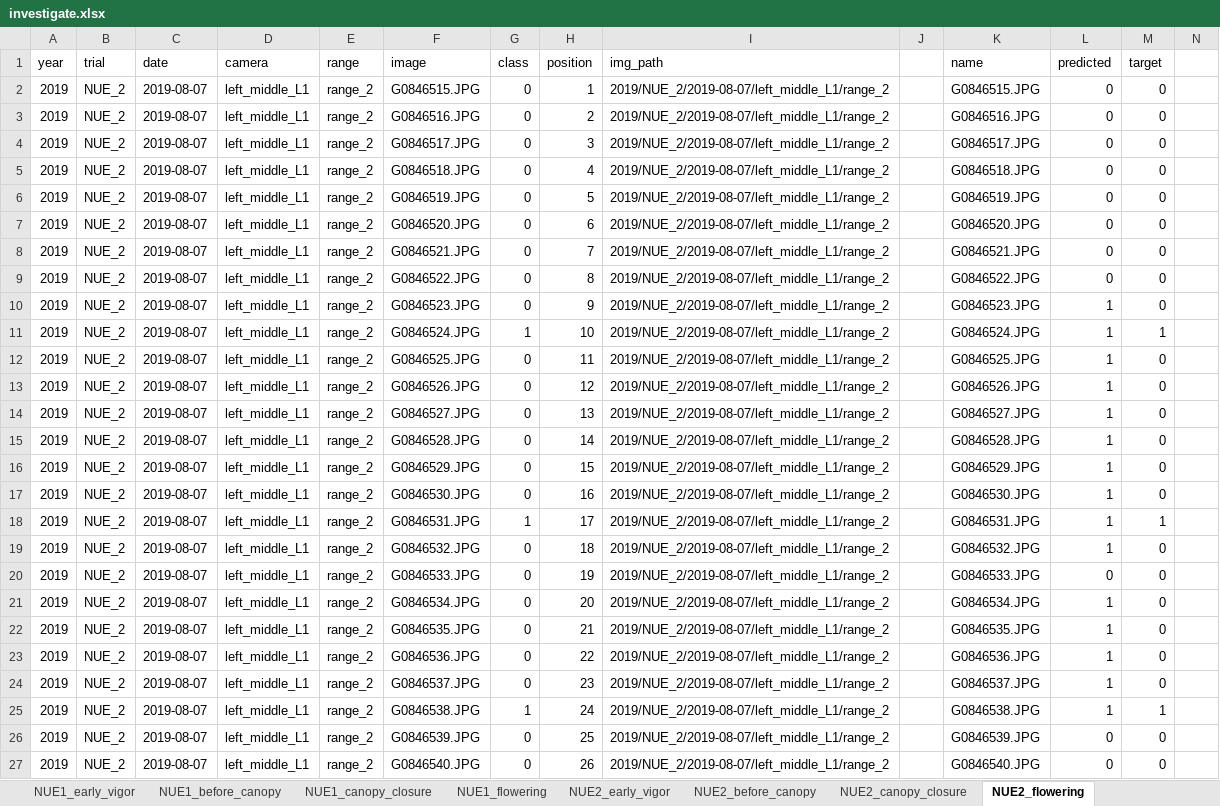
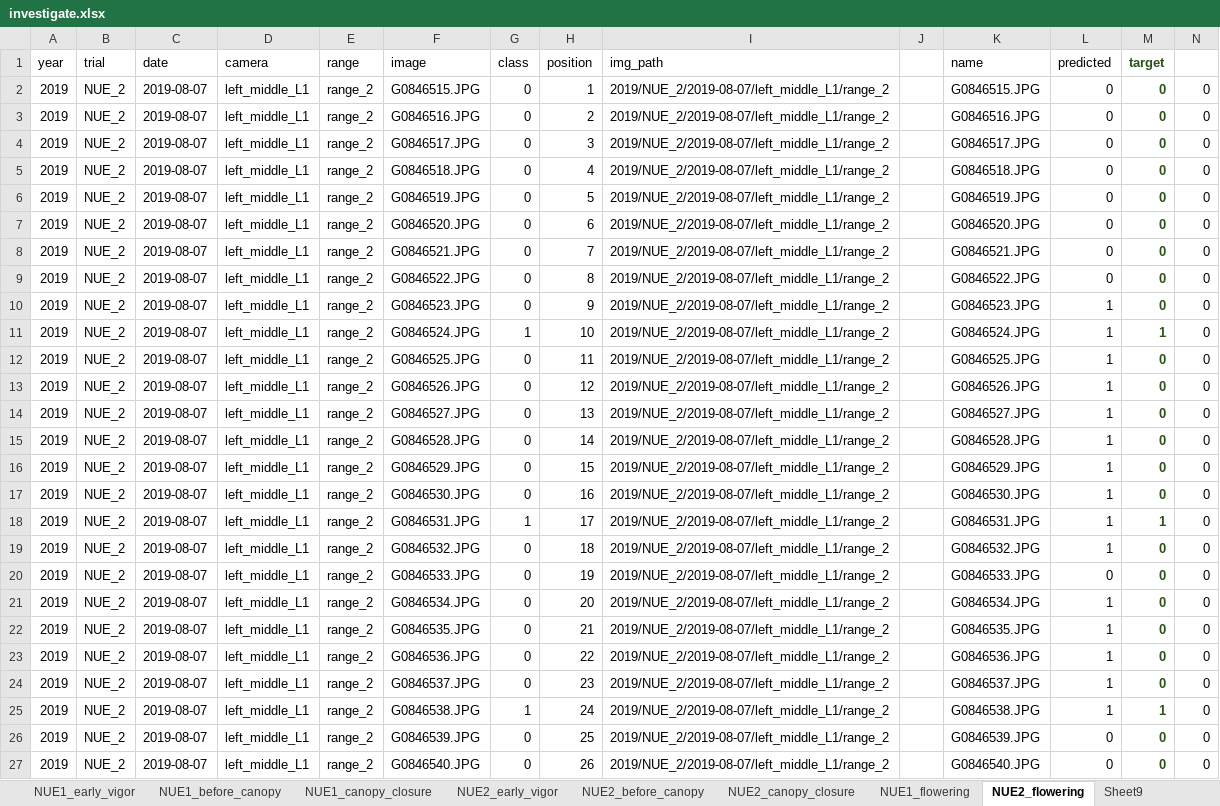
Before and after one commit to phuens/plot-finder, an Excel workbook: dataset/investigate.xlsx, sheet NUE2_flowering, drawn as a sheet; only a part is shown; values as stored, in another font and other column widths than the file's, no borders; the diff covers the shown part only; the diff names each change by its address in the sheet, - before the commit and + after, or states it on an @@ line.

```diff
--- a/dataset/investigate.xlsx (sheet NUE2_flowering)
+++ b/dataset/investigate.xlsx (sheet NUE2_flowering)
+sheet tab: Sheet9
@@ sheet tab order changed: NUE1_early_vigor | NUE1_before_canopy | NUE1_canopy_closure | NUE2_early_vigor | NUE2_before_canopy | NUE2_canopy_closure | NUE1_flowering | NUE2_flowering | Sheet9 @@
@@ M1:M27 bold: off → on, text colour: black → #2B511A @@
-N2:N27: (empty)
+N2:N27: 0
```
Also changed, not shown: 853 edited cells and cell formats elsewhere in this sheet, sheet NUE2_canopy_closure, sheet NUE2_before_canopy, sheet NUE1_flowering, sheet NUE2_early_vigor, sheet NUE1_canopy_closure, sheet NUE1_early_vigor, 1 more sheet, 4 other files.
